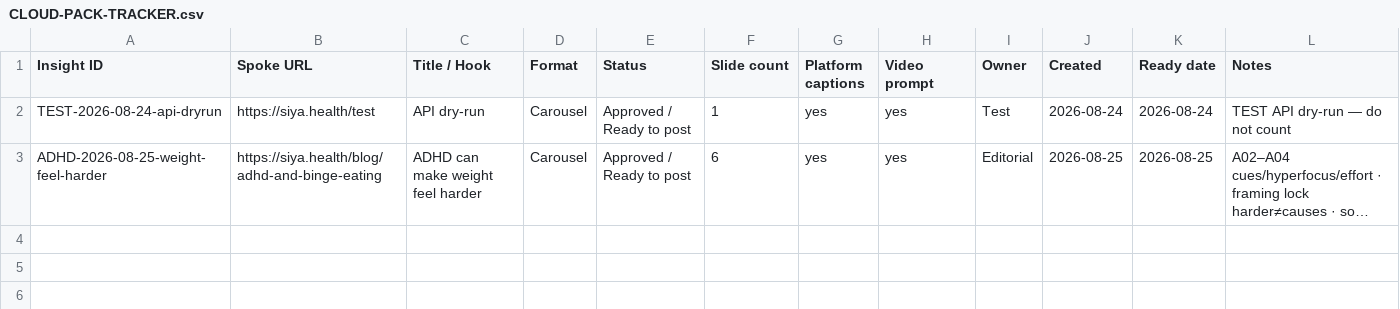
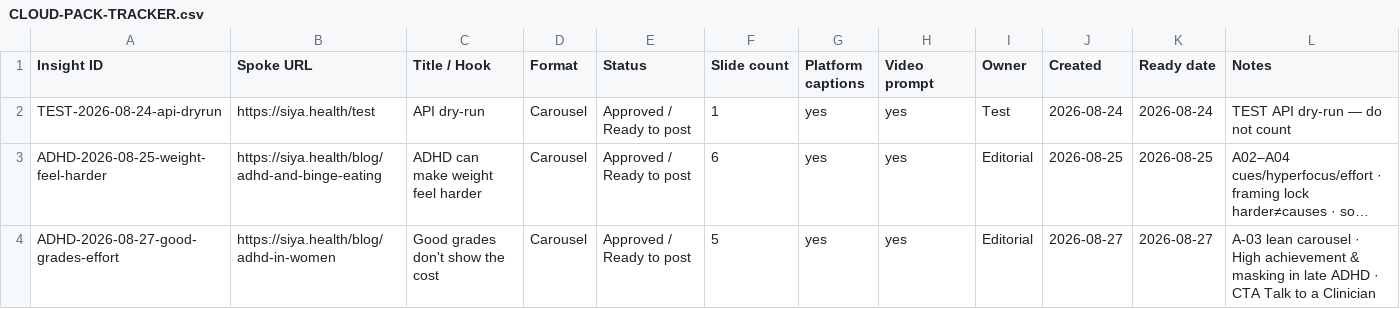
Before and after one commit to snehpandey23/amcare-os, a CSV file: apps/siya-health/brand/04-Content-Tracker/CLOUD-PACK-TRACKER.csv, drawn as a sheet; long unchanged cells end in …; the diff names each change by its address in the sheet, - before the commit and + after, or states it on an @@ line.

```diff
--- a/apps/siya-health/brand/04-Content-Tracker/CLOUD-PACK-TRACKER.csv
+++ b/apps/siya-health/brand/04-Content-Tracker/CLOUD-PACK-TRACKER.csv
+row 4: ADHD-2026-08-27-good-grades-effort | https://siya.health/blog/adhd-in-women | Good grades don't show the cost | Carousel | Approved / Ready to post | 5 | yes | yes | Editorial | 2026-08-27 | 2026-08-27 | A-03 lean carousel · High achievement & masking in late ADHD · CTA Talk to a Clinician
```
Also changed, not shown: apps/siya-health/brand/04-Content-Tracker/Siya-Content-Tracker-Posts.csv, 22 other files.
